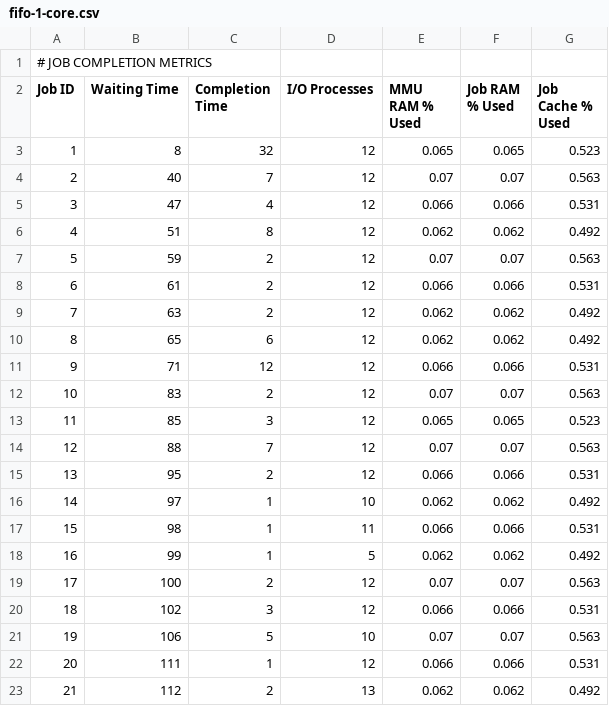
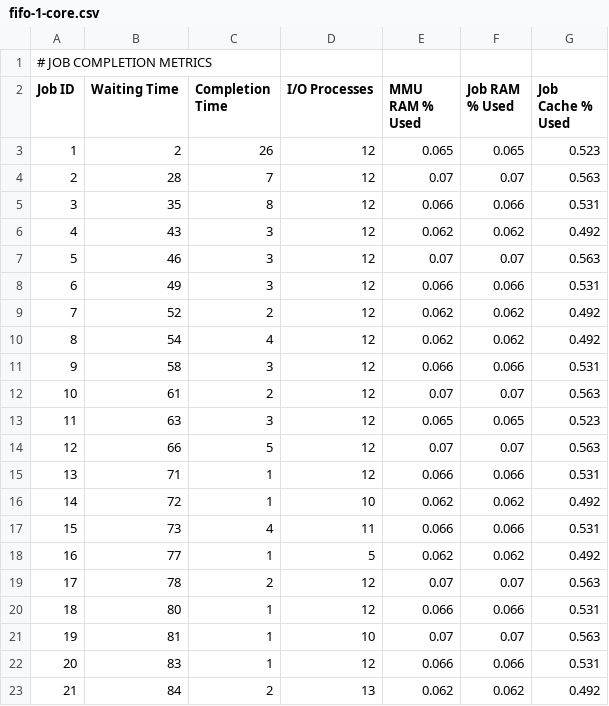
Before and after one commit to marilynmarcos/os_cs3502, a CSV file: metrics/fifo-1-core.csv, drawn as a sheet; only a part is shown; the diff covers the shown part only.

Commit message:
Metrics updated

```diff
--- a/metrics/fifo-1-core.csv
+++ b/metrics/fifo-1-core.csv
@@ -2,22 +2,22 @@
 Job ID,Waiting Time,Completion Time,I/O Processes,MMU RAM % Used,Job RAM % Used,Job Cache % Used
-1,8,32,12,0.065,0.065,0.523
-2,40,7,12,0.07,0.07,0.563
-3,47,4,12,0.066,0.066,0.531
-4,51,8,12,0.062,0.062,0.492
-5,59,2,12,0.07,0.07,0.563
-6,61,2,12,0.066,0.066,0.531
-7,63,2,12,0.062,0.062,0.492
-8,65,6,12,0.062,0.062,0.492
-9,71,12,12,0.066,0.066,0.531
-10,83,2,12,0.07,0.07,0.563
-11,85,3,12,0.065,0.065,0.523
-12,88,7,12,0.07,0.07,0.563
-13,95,2,12,0.066,0.066,0.531
-14,97,1,10,0.062,0.062,0.492
-15,98,1,11,0.066,0.066,0.531
-16,99,1,5,0.062,0.062,0.492
-17,100,2,12,0.07,0.07,0.563
-18,102,3,12,0.066,0.066,0.531
-19,106,5,10,0.07,0.07,0.563
-20,111,1,12,0.066,0.066,0.531
-21,112,2,13,0.062,0.062,0.492
+1,2,26,12,0.065,0.065,0.523
+2,28,7,12,0.07,0.07,0.563
+3,35,8,12,0.066,0.066,0.531
+4,43,3,12,0.062,0.062,0.492
+5,46,3,12,0.07,0.07,0.563
+6,49,3,12,0.066,0.066,0.531
+7,52,2,12,0.062,0.062,0.492
+8,54,4,12,0.062,0.062,0.492
+9,58,3,12,0.066,0.066,0.531
+10,61,2,12,0.07,0.07,0.563
+11,63,3,12,0.065,0.065,0.523
+12,66,5,12,0.07,0.07,0.563
+13,71,1,12,0.066,0.066,0.531
+14,72,1,10,0.062,0.062,0.492
+15,73,4,11,0.066,0.066,0.531
+16,77,1,5,0.062,0.062,0.492
+17,78,2,12,0.07,0.07,0.563
+18,80,1,12,0.066,0.066,0.531
+19,81,1,10,0.07,0.07,0.563
+20,83,1,12,0.066,0.066,0.531
+21,84,2,13,0.062,0.062,0.492
```
Also changed, not shown: 13 edited cells elsewhere in this file, metrics/priority-1-core.csv, 3 other files.
